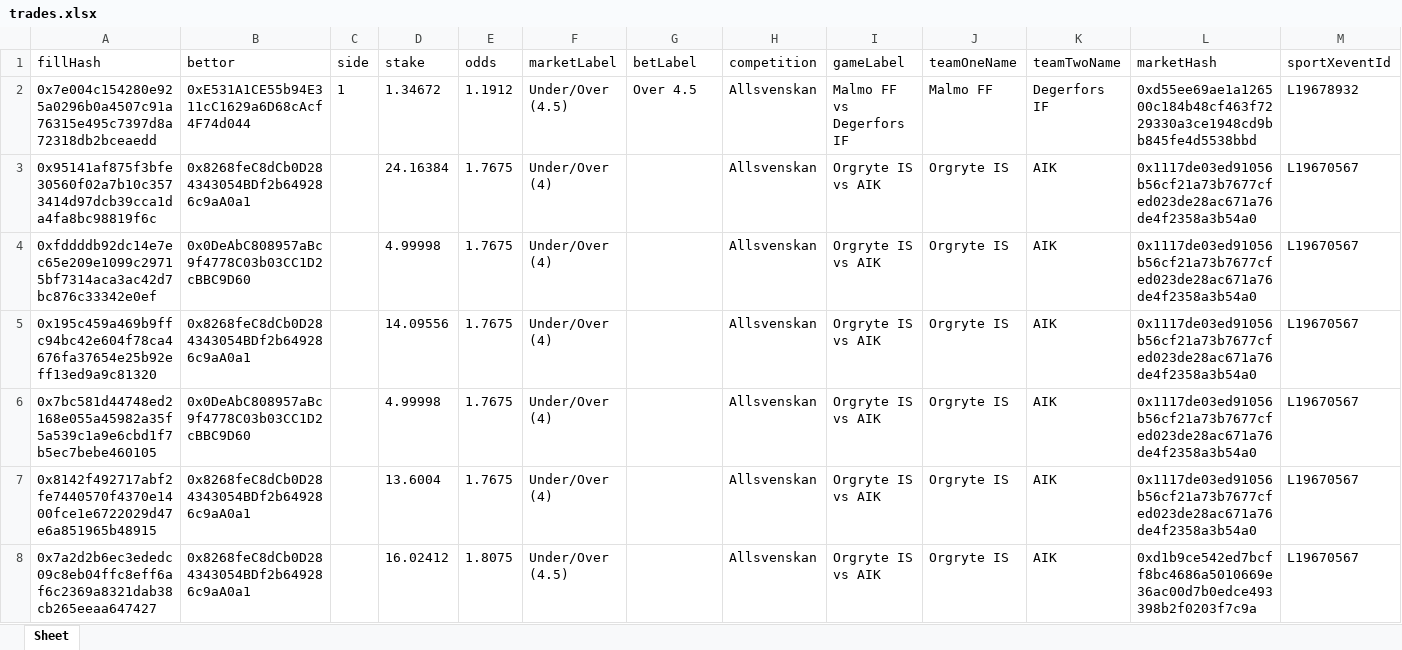
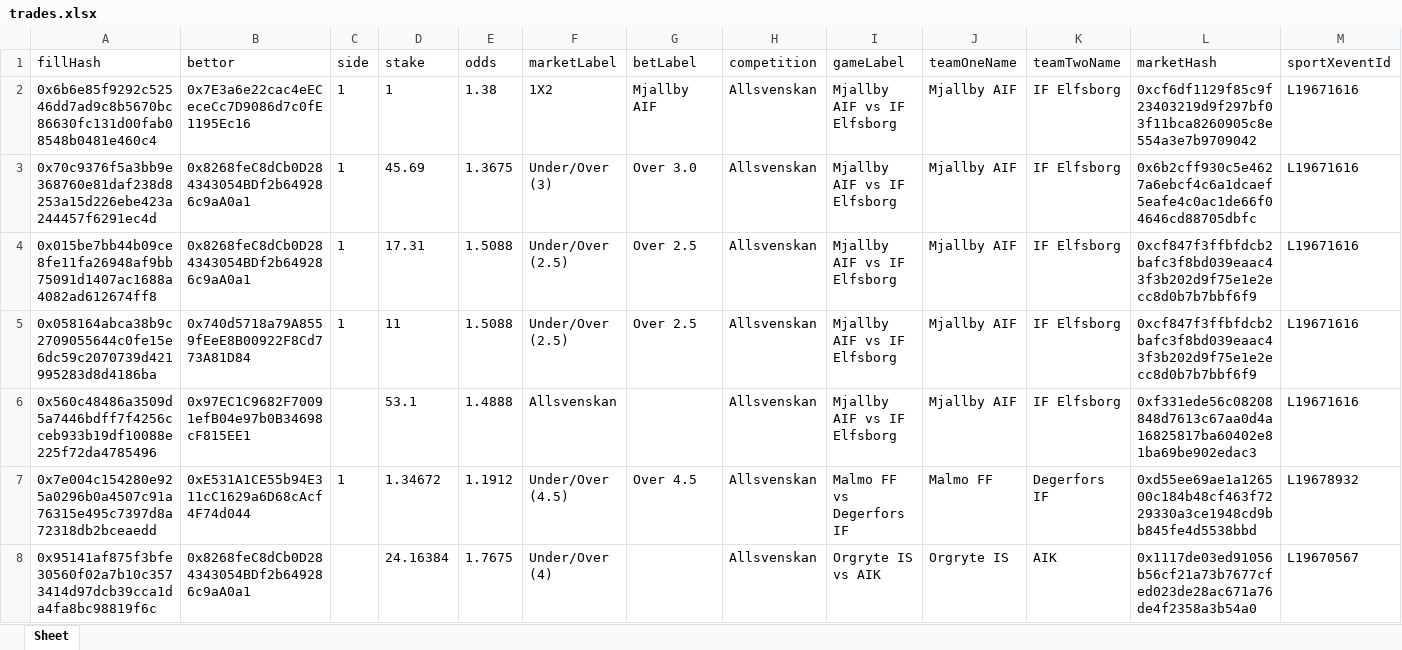
Before and after one commit to aimidas1/transactions_sxbet, an Excel workbook: data/sxbet/ligas/Allsvenskan/trades.xlsx, sheet Sheet, drawn as a sheet; only a part is shown; the shorter side is filled out with more unchanged rows; values as stored, in another font and other column widths than the file's, no borders; rows hold the shown columns only; the diff names each change by its address in the sheet, - before the commit and + after, or states it on an @@ line.

Commit message:
Update soccer trades 2026-08-06 15:01:32 UTC

```diff
--- a/data/sxbet/ligas/Allsvenskan/trades.xlsx (sheet Sheet)
+++ b/data/sxbet/ligas/Allsvenskan/trades.xlsx (sheet Sheet)
+row 2: 0x6b6e85f9292c52546dd7ad9c8b5670bc86630fc131d00fab08548b0481e460c4 | 0x7E3a6e22cac4eECeceCc7D9086d7c0fE1195Ec16 | 1 | 1 | 1.38 | 1X2 | Mjallby AIF | Allsvenskan | Mjallby AIF vs IF Elfsborg | Mjallby AIF | IF Elfsborg | 0xcf6df1129f85c9f23403219d9f297bf03f11bca8260905c8e554a3e7b9709042 | L19671616
+row 3: 0x70c9376f5a3bb9e368760e81daf238d8253a15d226ebe423a244457f6291ec4d | 0x8268feC8dCb0D284343054BDf2b649286c9aA0a1 | 1 | 45.69 | 1.3675 | Under/Over (3) | Over 3.0 | Allsvenskan | Mjallby AIF vs IF Elfsborg | Mjallby AIF | IF Elfsborg | 0x6b2cff930c5e4627a6ebcf4c6a1dcaef5eafe4c0ac1de66f04646cd88705dbfc | L19671616
+row 4: 0x015be7bb44b09ce8fe11fa26948af9bb75091d1407ac1688a4082ad612674ff8 | 0x8268feC8dCb0D284343054BDf2b649286c9aA0a1 | 1 | 17.31 | 1.5088 | Under/Over (2.5) | Over 2.5 | Allsvenskan | Mjallby AIF vs IF Elfsborg | Mjallby AIF | IF Elfsborg | 0xcf847f3ffbfdcb2bafc3f8bd039eaac43f3b202d9f75e1e2ecc8d0b7b7bbf6f9 | L19671616
+row 5: 0x058164abca38b9c2709055644c0fe15e6dc59c2070739d421995283d8d4186ba | 0x740d5718a79A8559fEeE8B00922F8Cd773A81D84 | 1 | 11 | 1.5088 | Under/Over (2.5) | Over 2.5 | Allsvenskan | Mjallby AIF vs IF Elfsborg | Mjallby AIF | IF Elfsborg | 0xcf847f3ffbfdcb2bafc3f8bd039eaac43f3b202d9f75e1e2ecc8d0b7b7bbf6f9 | L19671616
+row 6: 0x560c48486a3509d5a7446bdff7f4256cceb933b19df10088e225f72da4785496 | 0x97EC1C9682F70091efB04e97b0B34698cF815EE1 |  | 53.1 | 1.4888 | Allsvenskan |  | Allsvenskan | Mjallby AIF vs IF Elfsborg | Mjallby AIF | IF Elfsborg | 0xf331ede56c08208848d7613c67aa0d4a16825817ba60402e81ba69be902edac3 | L19671616
```
Also changed, not shown: data/sxbet/ligas/EFL Cup/trades.xlsx, data/sxbet/ligas/Europa League_UEFA/trades.xlsx, 23 other files.
